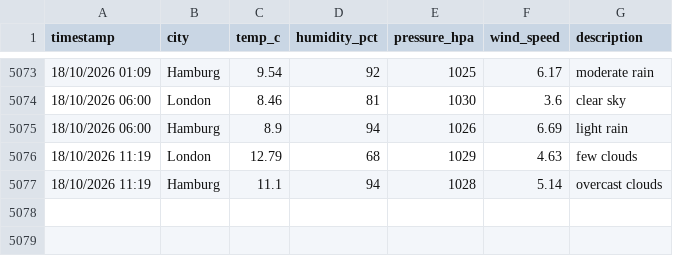
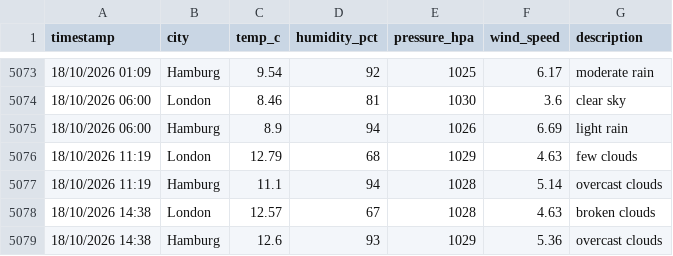
Before and after one commit to vulevu228/WeatherTracker, a CSV file: overnight_weather.csv, drawn as a sheet; only a part is shown, gaps mark what is left out.

Commit message:
update data

```diff
--- a/overnight_weather.csv
+++ b/overnight_weather.csv
@@ -5077 +5077,3 @@ timestamp,city,temp_c,humidity_pct,pressure_hpa,wind_speed,description
 18/10/2026 11:19,Hamburg,11.1,94,1028,5.14,overcast clouds
+18/10/2026 14:38,London,12.57,67,1028,4.63,broken clouds
+18/10/2026 14:38,Hamburg,12.6,93,1029,5.36,overcast clouds
```
